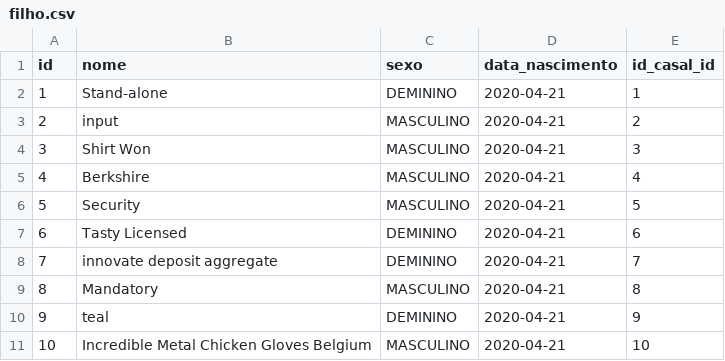
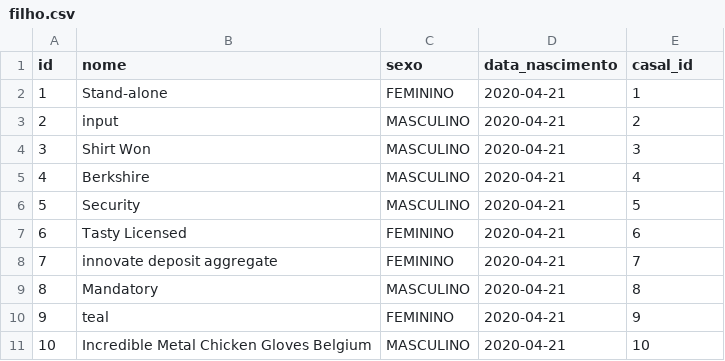
Before and after one commit to trentinrossi/lareira-app-homo, a CSV file: src/main/resources/config/liquibase/fake-data/filho.csv, drawn as a sheet.

```diff
--- a/src/main/resources/config/liquibase/fake-data/filho.csv
+++ b/src/main/resources/config/liquibase/fake-data/filho.csv
@@ -1,3 +1,3 @@
-id;nome;sexo;data_nascimento;id_casal_id
-1;Stand-alone;DEMININO;2020-04-21;1
+id;nome;sexo;data_nascimento;casal_id
+1;Stand-alone;FEMININO;2020-04-21;1
 2;input;MASCULINO;2020-04-21;2
@@ -6,6 +6,6 @@ id;nome;sexo;data_nascimento;id_casal_id
 5;Security;MASCULINO;2020-04-21;5
-6;Tasty Licensed;DEMININO;2020-04-21;6
-7;innovate deposit aggregate;DEMININO;2020-04-21;7
+6;Tasty Licensed;FEMININO;2020-04-21;6
+7;innovate deposit aggregate;FEMININO;2020-04-21;7
 8;Mandatory;MASCULINO;2020-04-21;8
-9;teal;DEMININO;2020-04-21;9
+9;teal;FEMININO;2020-04-21;9
 10;Incredible Metal Chicken Gloves Belgium;MASCULINO;2020-04-21;10
```
Also changed, not shown: src/main/resources/config/liquibase/fake-data/casal.csv, 57 other files.
